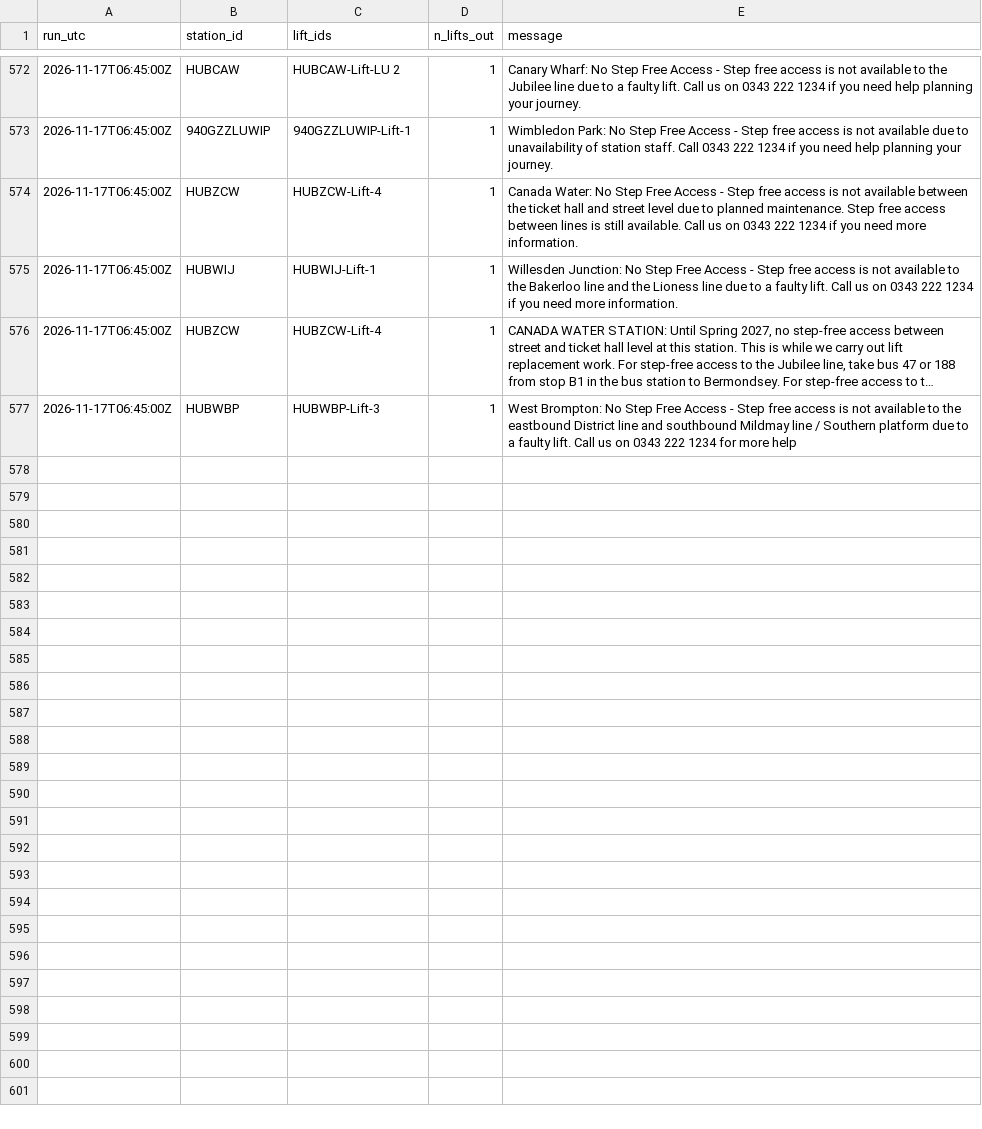
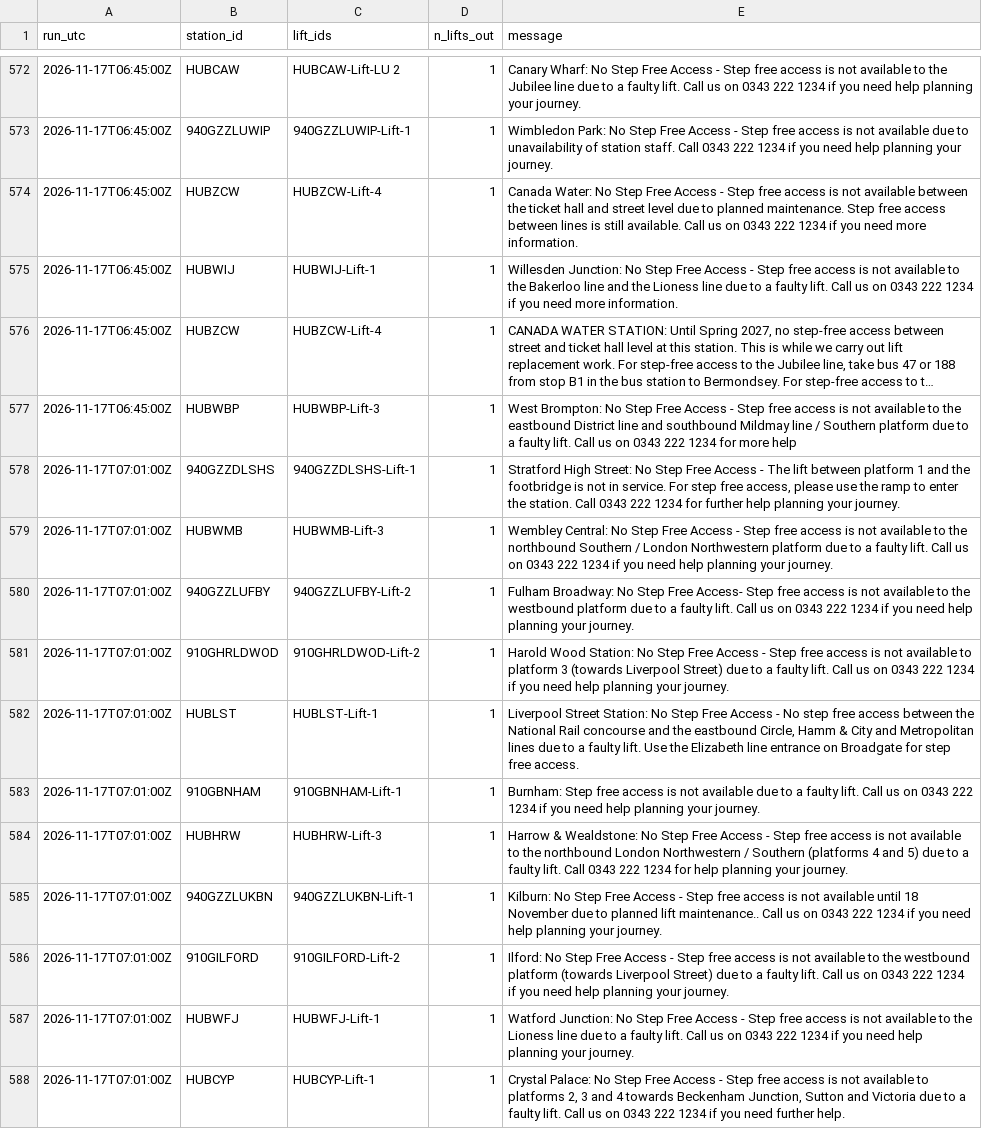
Before and after one commit to IbrahimJahwari/IbrahimJahwari.github.io, a CSV file: raw/2026-11-17/lifts.csv, drawn as a sheet; only a part is shown, gaps mark what is left out; long unchanged cells end in …; the diff covers the shown part only.

```diff
--- a/raw/2026-11-17/lifts.csv
+++ b/raw/2026-11-17/lifts.csv
@@ -577 +577,12 @@ run_utc,station_id,lift_ids,n_lifts_out,message
 2026-11-17T06:45:00Z,HUBWBP,HUBWBP-Lift-3,1,West Brompton: No Step Free Access - Step free access is not available to the eastbound District line and southbound Mildmay line / Southern platform due to a faulty lift. Call us on 0343 222 1234 for more help
+2026-11-17T07:01:00Z,940GZZDLSHS,940GZZDLSHS-Lift-1,1,"Stratford High Street: No Step Free Access - The lift between platform 1 and the footbridge is not in service. For step free access, please use the ramp to enter the station. Call 0343 222 1234 for further help planning your journey."
+2026-11-17T07:01:00Z,HUBWMB,HUBWMB-Lift-3,1,Wembley Central: No Step Free Access - Step free access is not available to the northbound Southern / London Northwestern platform due to a faulty lift. Call us on 0343 222 1234 if you need help planning your journey.
+2026-11-17T07:01:00Z,940GZZLUFBY,940GZZLUFBY-Lift-2,1,Fulham Broadway: No Step Free Access- Step free access is not available to the westbound platform due to a faulty lift. Call us on 0343 222 1234 if you need help planning your journey.
+2026-11-17T07:01:00Z,910GHRLDWOD,910GHRLDWOD-Lift-2,1,Harold Wood Station: No Step Free Access - Step free access is not available to platform 3 (towards Liverpool Street) due to a faulty lift. Call us on 0343 222 1234 if you need help planning your journey.
+2026-11-17T07:01:00Z,HUBLST,HUBLST-Lift-1,1,"Liverpool Street Station: No Step Free Access - No step free access between the National Rail concourse and the eastbound Circle, Hamm & City and Metropolitan lines due to a faulty lift. Use the Elizabeth line entrance on Broadgate for step free access."
+2026-11-17T07:01:00Z,910GBNHAM,910GBNHAM-Lift-1,1,Burnham: Step free access is not available due to a faulty lift. Call us on 0343 222 1234 if you need help planning your journey.
+2026-11-17T07:01:00Z,HUBHRW,HUBHRW-Lift-3,1,Harrow & Wealdstone: No Step Free Access - Step free access is not available to the northbound London Northwestern / Southern (platforms 4 and 5) due to a faulty lift. Call 0343 222 1234 for help planning your journey.
+2026-11-17T07:01:00Z,940GZZLUKBN,940GZZLUKBN-Lift-1,1,Kilburn: No Step Free Access - Step free access is not available until 18 November due to planned lift maintenance.. Call us on 0343 222 1234 if you need help planning your journey.
+2026-11-17T07:01:00Z,910GILFORD,910GILFORD-Lift-2,1,Ilford: No Step Free Access - Step free access is not available to the westbound platform (towards Liverpool Street) due to a faulty lift. Call us on 0343 222 1234 if you need help planning your journey.
+2026-11-17T07:01:00Z,HUBWFJ,HUBWFJ-Lift-1,1,Watford Junction: No Step Free Access - Step free access is not available to the Lioness line due to a faulty lift. Call us on 0343 222 1234 if you need help planning your journey.
+2026-11-17T07:01:00Z,HUBCYP,HUBCYP-Lift-1,1,"Crystal Palace: No Step Free Access - Step free access is not available to platforms 2, 3 and 4 towards Beckenham Junction, Sutton and Victoria due to a faulty lift. Call us on 0343 222 1234 if you need further help."
```
Also changed, not shown: 10 added rows elsewhere in this file, raw/2026-11-17/collection_log.csv, raw/2026-11-17/line_status.csv, 6 other files.
